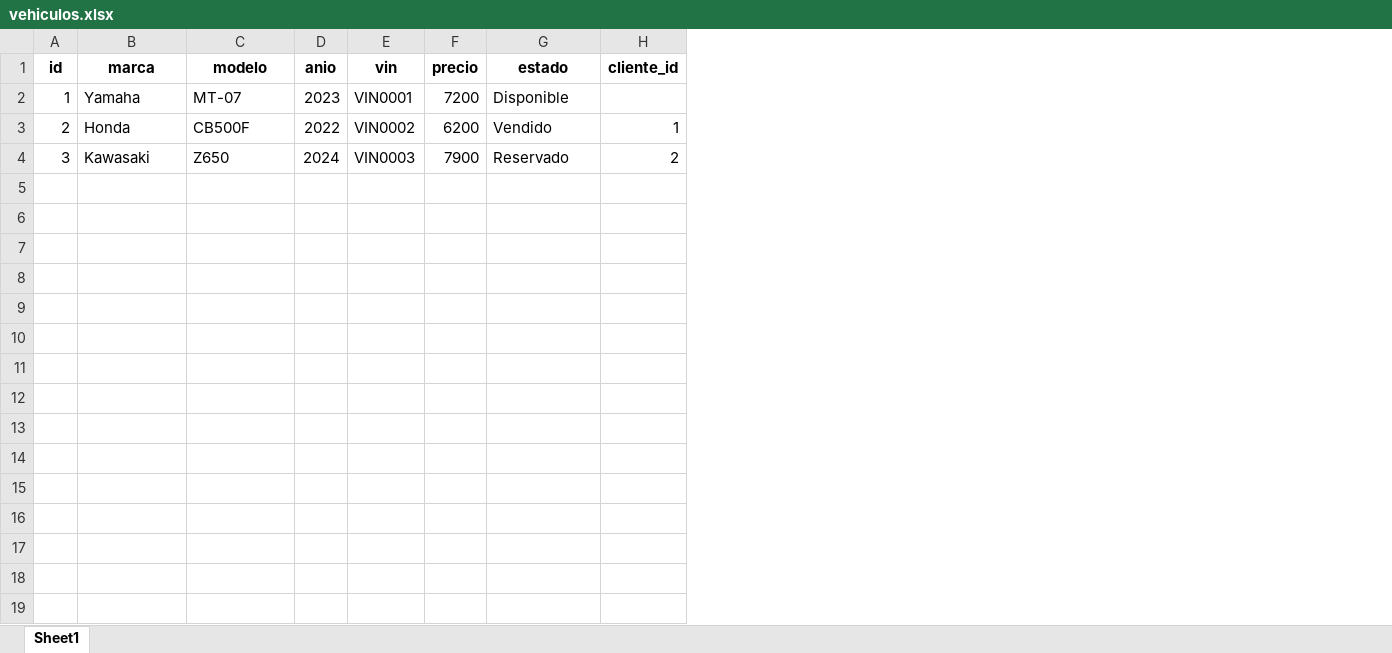
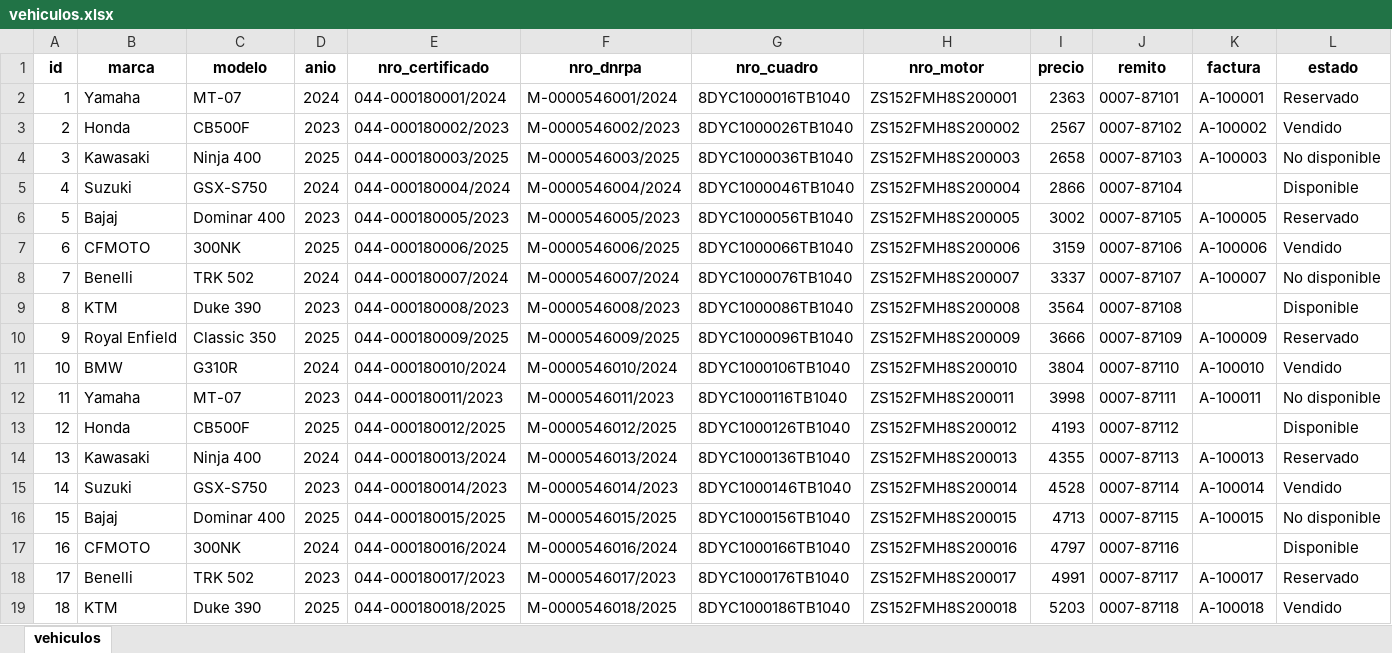
Before and after one commit to MatiasCiafardini/Gussoni_motos, an Excel workbook: data/vehiculos.xlsx, sheet vehiculos, drawn as a sheet; only a part is shown; values as stored, in another font and other column widths than the file's, no borders; removed rows and columns are numbered as before the commit, all else as after; the diff covers the shown part only; the diff names each change by its address in the sheet, - before the commit and + after, or states it on an @@ line.

Commit message:
ajustes en tabla vehiculos

```diff
--- a/data/vehiculos.xlsx (sheet vehiculos)
+++ b/data/vehiculos.xlsx (sheet vehiculos)
-sheet tab: Sheet1
+sheet tab: vehiculos
-column E (vin), rows 2-4: VIN0001 | VIN0002 | VIN0003
+column E (nro_certificado), rows 2-4: 044-000180001/2024 | 044-000180002/2023 | 044-000180003/2025
+column F (nro_dnrpa), rows 2-4: M-0000546001/2024 | M-0000546002/2023 | M-0000546003/2025
+column G (nro_cuadro), rows 2-4: 8DYC1000016TB1040 | 8DYC1000026TB1040 | 8DYC1000036TB1040
+column H (nro_motor), rows 2-4: ZS152FMH8S200001 | ZS152FMH8S200002 | ZS152FMH8S200003
+column J (remito), rows 2-4: 0007-87101 | 0007-87102 | 0007-87103
+column K (factura), rows 2-4: A-100001 | A-100002 | A-100003
-column H (cliente_id), rows 3-4: 1 | 2
-D2 (anio): 2023
+D2 (anio): 2024
-I2 (precio): 7200
+I2 (precio): 2363
-L2 (estado): Disponible
+L2 (estado): Reservado
-D3 (anio): 2022
+D3 (anio): 2023
-I3 (precio): 6200
+I3 (precio): 2567
-C4 (modelo): Z650
+C4 (modelo): Ninja 400
-D4 (anio): 2024
+D4 (anio): 2025
-I4 (precio): 7900
+I4 (precio): 2658
-L4 (estado): Reservado
+L4 (estado): No disponible
+row 5: 4 | Suzuki | GSX-S750 | 2024 | 044-000180004/2024 | M-0000546004/2024 | 8DYC1000046TB1040 | ZS152FMH8S200004 | 2866 | 0007-87104 |  | Disponible
+row 6: 5 | Bajaj | Dominar 400 | 2023 | 044-000180005/2023 | M-0000546005/2023 | 8DYC1000056TB1040 | ZS152FMH8S200005 | 3002 | 0007-87105 | A-100005 | Reservado
+row 7: 6 | CFMOTO | 300NK | 2025 | 044-000180006/2025 | M-0000546006/2025 | 8DYC1000066TB1040 | ZS152FMH8S200006 | 3159 | 0007-87106 | A-100006 | Vendido
+row 8: 7 | Benelli | TRK 502 | 2024 | 044-000180007/2024 | M-0000546007/2024 | 8DYC1000076TB1040 | ZS152FMH8S200007 | 3337 | 0007-87107 | A-100007 | No disponible
+row 9: 8 | KTM | Duke 390 | 2023 | 044-000180008/2023 | M-0000546008/2023 | 8DYC1000086TB1040 | ZS152FMH8S200008 | 3564 | 0007-87108 |  | Disponible
+row 10: 9 | Royal Enfield | Classic 350 | 2025 | 044-000180009/2025 | M-0000546009/2025 | 8DYC1000096TB1040 | ZS152FMH8S200009 | 3666 | 0007-87109 | A-100009 | Reservado
+row 11: 10 | BMW | G310R | 2024 | 044-000180010/2024 | M-0000546010/2024 | 8DYC1000106TB1040 | ZS152FMH8S200010 | 3804 | 0007-87110 | A-100010 | Vendido
+row 12: 11 | Yamaha | MT-07 | 2023 | 044-000180011/2023 | M-0000546011/2023 | 8DYC1000116TB1040 | ZS152FMH8S200011 | 3998 | 0007-87111 | A-100011 | No disponible
+row 13: 12 | Honda | CB500F | 2025 | 044-000180012/2025 | M-0000546012/2025 | 8DYC1000126TB1040 | ZS152FMH8S200012 | 4193 | 0007-87112 |  | Disponible
+row 14: 13 | Kawasaki | Ninja 400 | 2024 | 044-000180013/2024 | M-0000546013/2024 | 8DYC1000136TB1040 | ZS152FMH8S200013 | 4355 | 0007-87113 | A-100013 | Reservado
+row 15: 14 | Suzuki | GSX-S750 | 2023 | 044-000180014/2023 | M-0000546014/2023 | 8DYC1000146TB1040 | ZS152FMH8S200014 | 4528 | 0007-87114 | A-100014 | Vendido
+row 16: 15 | Bajaj | Dominar 400 | 2025 | 044-000180015/2025 | M-0000546015/2025 | 8DYC1000156TB1040 | ZS152FMH8S200015 | 4713 | 0007-87115 | A-100015 | No disponible
+row 17: 16 | CFMOTO | 300NK | 2024 | 044-000180016/2024 | M-0000546016/2024 | 8DYC1000166TB1040 | ZS152FMH8S200016 | 4797 | 0007-87116 |  | Disponible
+row 18: 17 | Benelli | TRK 502 | 2023 | 044-000180017/2023 | M-0000546017/2023 | 8DYC1000176TB1040 | ZS152FMH8S200017 | 4991 | 0007-87117 | A-100017 | Reservado
+row 19: 18 | KTM | Duke 390 | 2025 | 044-000180018/2025 | M-0000546018/2025 | 8DYC1000186TB1040 | ZS152FMH8S200018 | 5203 | 0007-87118 | A-100018 | Vendido
```
Also changed, not shown: 32 added rows elsewhere in this sheet, 2 other files.
